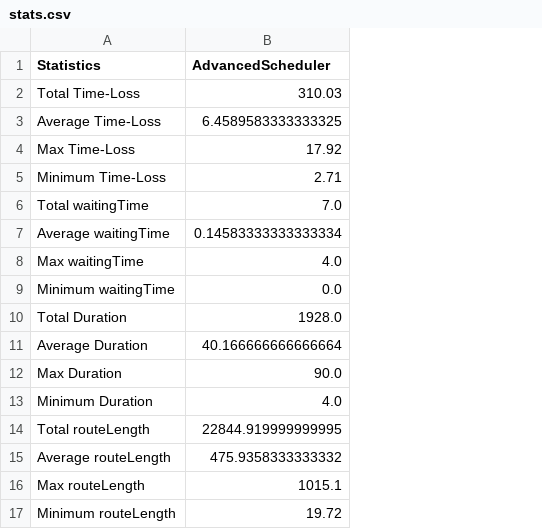
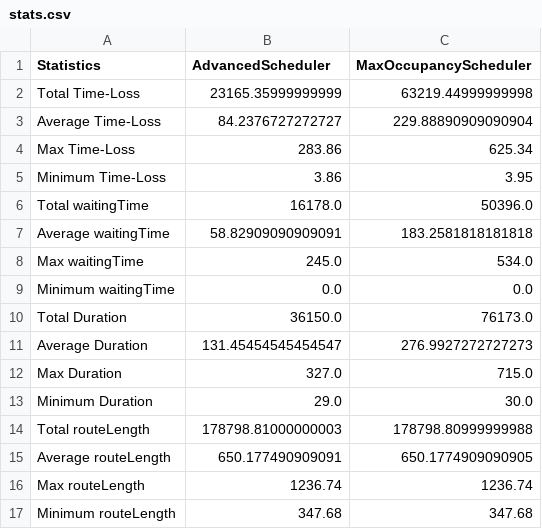
Before and after one commit to M20190649/SummitBTW, a CSV file: management/gui/static/csv/stats.csv, drawn as a sheet; the diff names each change by its address in the sheet, - before the commit and + after, or states it on an @@ line.

```diff
--- a/management/gui/static/csv/stats.csv
+++ b/management/gui/static/csv/stats.csv
+column C (MaxOccupancyScheduler), rows 2-17: 63219.44999999998 | 229.88890909090904 | 625.34 | 3.95 | 50396.0 | 183.2581818181818 | 534.0 | 0.0 | 76173.0 | 276.9927272727273 | 715.0 | 30.0 | 178798.80999999988 | 650.1774909090905 | 1236.74 | 347.68
-B2 (AdvancedScheduler): 310.03
+B2 (AdvancedScheduler): 23165.35999999999
-B3 (AdvancedScheduler): 6.4589583333333325
+B3 (AdvancedScheduler): 84.2376727272727
-B4 (AdvancedScheduler): 17.92
+B4 (AdvancedScheduler): 283.86
-B5 (AdvancedScheduler): 2.71
+B5 (AdvancedScheduler): 3.86
-B6 (AdvancedScheduler): 7.0
+B6 (AdvancedScheduler): 16178.0
-B7 (AdvancedScheduler): 0.14583333333333334
+B7 (AdvancedScheduler): 58.82909090909091
-B8 (AdvancedScheduler): 4.0
+B8 (AdvancedScheduler): 245.0
-B10 (AdvancedScheduler): 1928.0
+B10 (AdvancedScheduler): 36150.0
-B11 (AdvancedScheduler): 40.166666666666664
+B11 (AdvancedScheduler): 131.45454545454547
-B12 (AdvancedScheduler): 90.0
+B12 (AdvancedScheduler): 327.0
-B13 (AdvancedScheduler): 4.0
+B13 (AdvancedScheduler): 29.0
-B14 (AdvancedScheduler): 22844.919999999995
+B14 (AdvancedScheduler): 178798.81000000003
-B15 (AdvancedScheduler): 475.9358333333332
+B15 (AdvancedScheduler): 650.177490909091
-B16 (AdvancedScheduler): 1015.1
+B16 (AdvancedScheduler): 1236.74
-B17 (AdvancedScheduler): 19.72
+B17 (AdvancedScheduler): 347.68
```
Also changed, not shown: 9 other files.
